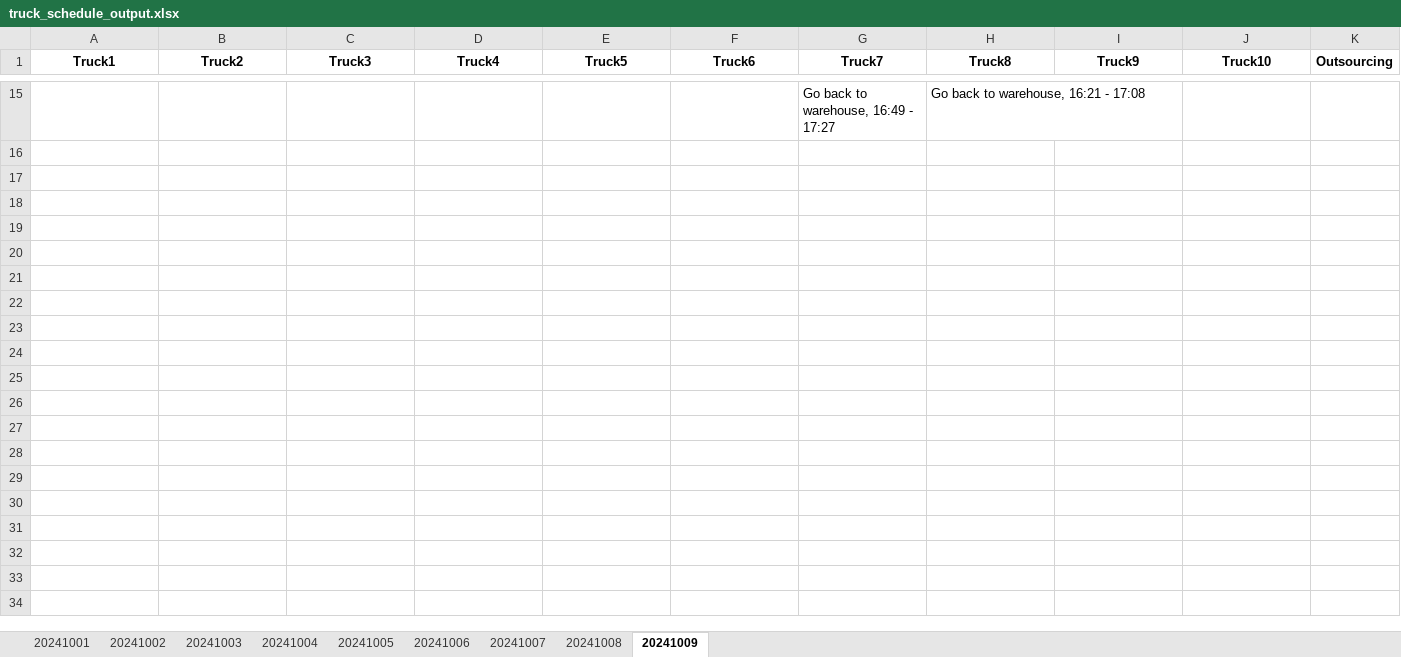
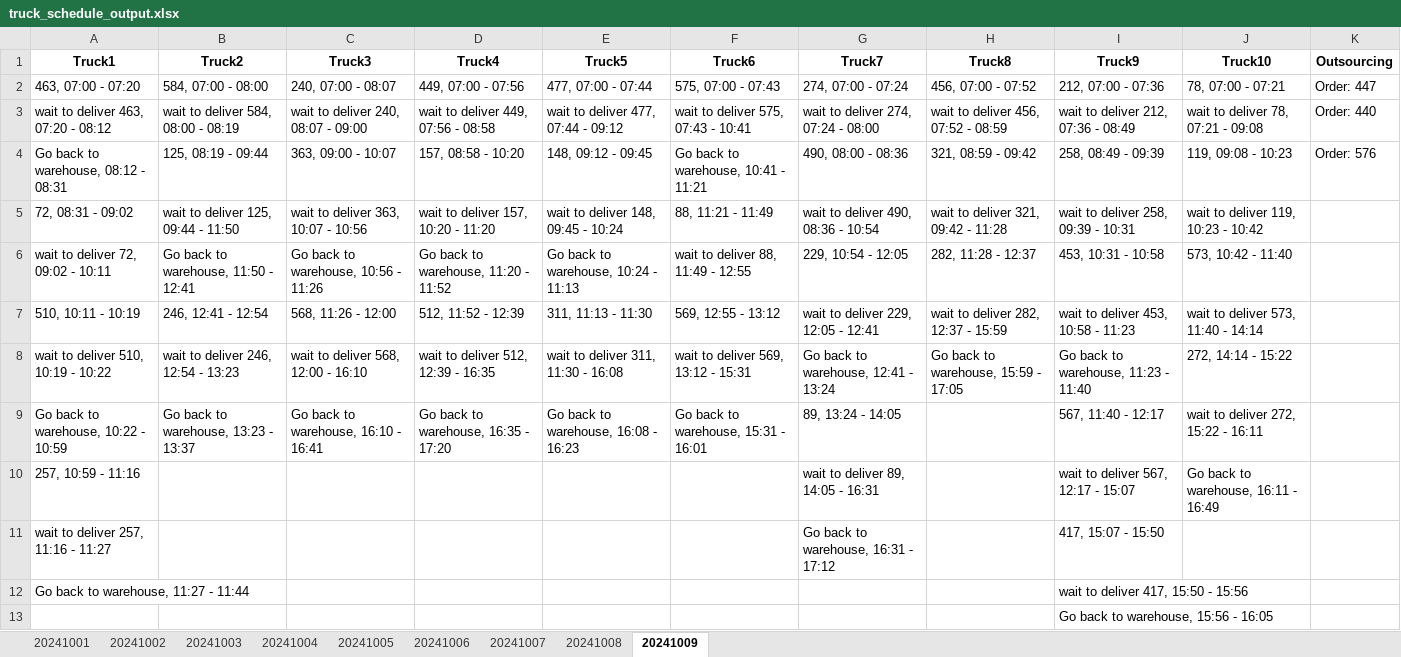
Before and after one commit to chatmethar-comp/GeneticAlgorithmTruckLife, an Excel workbook: truck_schedule_output.xlsx, sheet 20241009, drawn as a sheet; only a part is shown, gaps mark what is left out; values as stored, in another font and other column widths than the file's, no borders; removed rows and columns are numbered as before the commit, all else as after; the diff covers the shown part only; the diff names each change by its address in the sheet, - before the commit and + after, or states it on an @@ line.

```diff
--- a/truck_schedule_output.xlsx (sheet 20241009)
+++ b/truck_schedule_output.xlsx (sheet 20241009)
-row 15:  |  |  |  |  |  | Go back to warehouse, 16:49 - 17:27 | Go back to warehouse, 16:21 - 17:08
+row 2: 463, 07:00 - 07:20 | 584, 07:00 - 08:00 | 240, 07:00 - 08:07 | 449, 07:00 - 07:56 | 477, 07:00 - 07:44 | 575, 07:00 - 07:43 | 274, 07:00 - 07:24 | 456, 07:00 - 07:52 | 212, 07:00 - 07:36 | 78, 07:00 - 07:21 | Order: 447
+row 3: wait to deliver 463, 07:20 - 08:12 | wait to deliver 584, 08:00 - 08:19 | wait to deliver 240, 08:07 - 09:00 | wait to deliver 449, 07:56 - 08:58 | wait to deliver 477, 07:44 - 09:12 | wait to deliver 575, 07:43 - 10:41 | wait to deliver 274, 07:24 - 08:00 | wait to deliver 456, 07:52 - 08:59 | wait to deliver 212, 07:36 - 08:49 | wait to deliver 78, 07:21 - 09:08 | Order: 440
+row 4: Go back to warehouse, 08:12 - 08:31 | 125, 08:19 - 09:44 | 363, 09:00 - 10:07 | 157, 08:58 - 10:20 | 148, 09:12 - 09:45 | Go back to warehouse, 10:41 - 11:21 | 490, 08:00 - 08:36 | 321, 08:59 - 09:42 | 258, 08:49 - 09:39 | 119, 09:08 - 10:23 | Order: 576
+row 5: 72, 08:31 - 09:02 | wait to deliver 125, 09:44 - 11:50 | wait to deliver 363, 10:07 - 10:56 | wait to deliver 157, 10:20 - 11:20 | wait to deliver 148, 09:45 - 10:24 | 88, 11:21 - 11:49 | wait to deliver 490, 08:36 - 10:54 | wait to deliver 321, 09:42 - 11:28 | wait to deliver 258, 09:39 - 10:31 | wait to deliver 119, 10:23 - 10:42
+row 6: wait to deliver 72, 09:02 - 10:11 | Go back to warehouse, 11:50 - 12:41 | Go back to warehouse, 10:56 - 11:26 | Go back to warehouse, 11:20 - 11:52 | Go back to warehouse, 10:24 - 11:13 | wait to deliver 88, 11:49 - 12:55 | 229, 10:54 - 12:05 | 282, 11:28 - 12:37 | 453, 10:31 - 10:58 | 573, 10:42 - 11:40
+row 7: 510, 10:11 - 10:19 | 246, 12:41 - 12:54 | 568, 11:26 - 12:00 | 512, 11:52 - 12:39 | 311, 11:13 - 11:30 | 569, 12:55 - 13:12 | wait to deliver 229, 12:05 - 12:41 | wait to deliver 282, 12:37 - 15:59 | wait to deliver 453, 10:58 - 11:23 | wait to deliver 573, 11:40 - 14:14
+row 8: wait to deliver 510, 10:19 - 10:22 | wait to deliver 246, 12:54 - 13:23 | wait to deliver 568, 12:00 - 16:10 | wait to deliver 512, 12:39 - 16:35 | wait to deliver 311, 11:30 - 16:08 | wait to deliver 569, 13:12 - 15:31 | Go back to warehouse, 12:41 - 13:24 | Go back to warehouse, 15:59 - 17:05 | Go back to warehouse, 11:23 - 11:40 | 272, 14:14 - 15:22
+row 9: Go back to warehouse, 10:22 - 10:59 | Go back to warehouse, 13:23 - 13:37 | Go back to warehouse, 16:10 - 16:41 | Go back to warehouse, 16:35 - 17:20 | Go back to warehouse, 16:08 - 16:23 | Go back to warehouse, 15:31 - 16:01 | 89, 13:24 - 14:05 |  | 567, 11:40 - 12:17 | wait to deliver 272, 15:22 - 16:11
+row 10: 257, 10:59 - 11:16 |  |  |  |  |  | wait to deliver 89, 14:05 - 16:31 |  | wait to deliver 567, 12:17 - 15:07 | Go back to warehouse, 16:11 - 16:49
+row 11: wait to deliver 257, 11:16 - 11:27 |  |  |  |  |  | Go back to warehouse, 16:31 - 17:12 |  | 417, 15:07 - 15:50
+row 12: Go back to warehouse, 11:27 - 11:44 |  |  |  |  |  |  |  | wait to deliver 417, 15:50 - 15:56
+row 13:  |  |  |  |  |  |  |  | Go back to warehouse, 15:56 - 16:05
```
Also changed, not shown: 13 removed rows elsewhere in this sheet, sheet 20241003, sheet 20241004, sheet 20241002, sheet 20241005, sheet 20241006, sheet 20241008, 2 more sheets, 6 other files.
